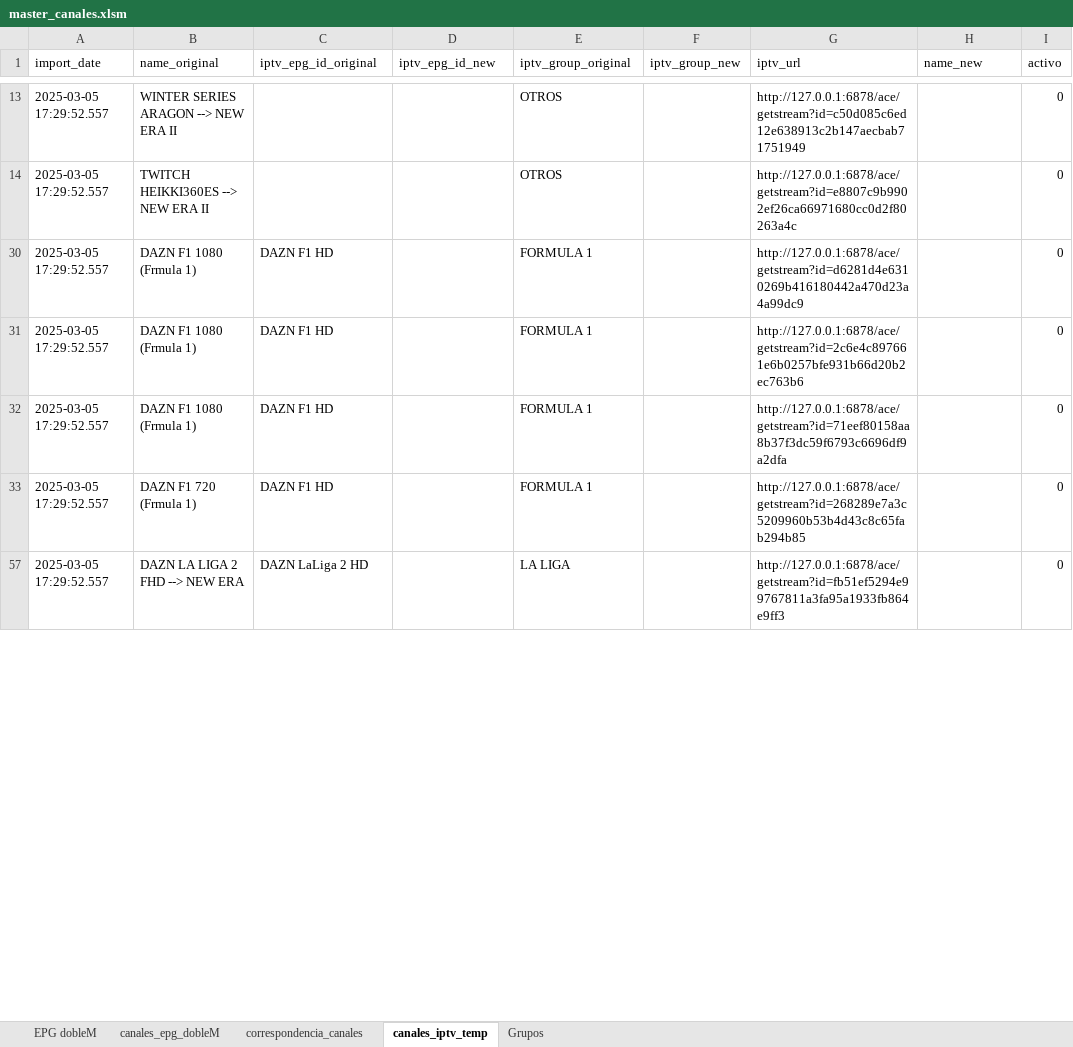
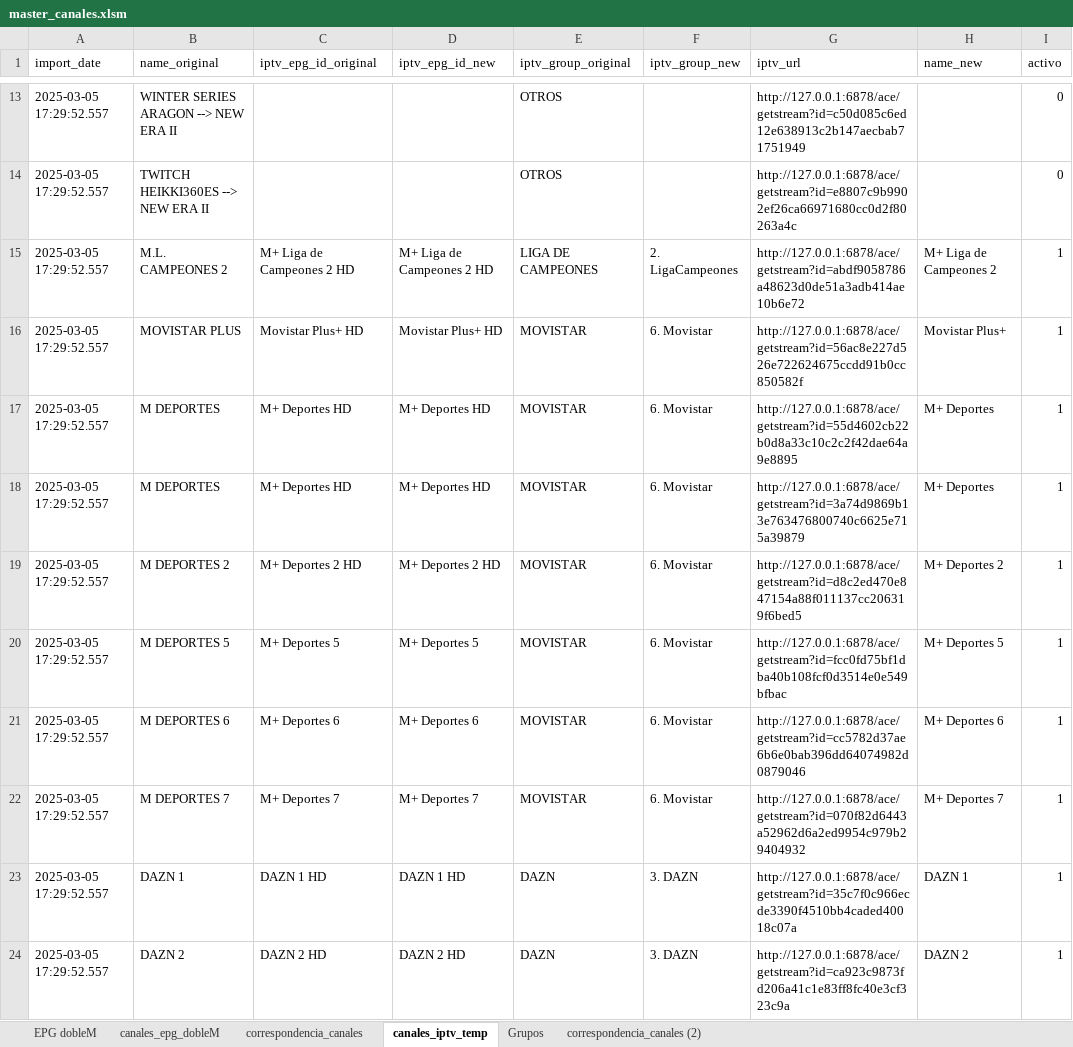
Before and after one commit to ezdakit/zukzeuk_listas, an Excel workbook: auxiliar/master_canales.xlsm, sheet canales_iptv_temp, drawn as a sheet; only a part is shown, gaps mark what is left out; the shorter side is filled out with more unchanged rows; values as stored, in another font and other column widths than the file's, no borders; table styles not drawn; the diff covers the shown part only; the diff names each change by its address in the sheet, - before the commit and + after, or states it on an @@ line.

```diff
--- a/auxiliar/master_canales.xlsm (sheet canales_iptv_temp)
+++ b/auxiliar/master_canales.xlsm (sheet canales_iptv_temp)
+sheet tab: correspondencia_canales (2)
@@ row 15 unhidden: 2025-03-05 17:29:52.557 | M.L. CAMPEONES 2 | M+ Liga de Campeones 2 HD | M+ Liga de Campeones 2 HD | LIGA DE CAMPEONES | 2. LigaCampeones | http://127.0.0.1:6878/ace/getstream?id=abdf9058786a48623d0de51a3adb414ae10b6e72 | M+ Liga de Campeones 2 | 1 @@
@@ row 16 unhidden: 2025-03-05 17:29:52.557 | MOVISTAR PLUS | Movistar Plus+ HD | Movistar Plus+ HD | MOVISTAR | 6. Movistar | http://127.0.0.1:6878/ace/getstream?id=56ac8e227d526e722624675ccdd91b0cc850582f | Movistar Plus+ | 1 @@
@@ row 17 unhidden: 2025-03-05 17:29:52.557 | M DEPORTES | M+ Deportes HD | M+ Deportes HD | MOVISTAR | 6. Movistar | http://127.0.0.1:6878/ace/getstream?id=55d4602cb22b0d8a33c10c2c2f42dae64a9e8895 | M+ Deportes | 1 @@
@@ row 18 unhidden: 2025-03-05 17:29:52.557 | M DEPORTES | M+ Deportes HD | M+ Deportes HD | MOVISTAR | 6. Movistar | http://127.0.0.1:6878/ace/getstream?id=3a74d9869b13e763476800740c6625e715a39879 | M+ Deportes | 1 @@
@@ row 19 unhidden: 2025-03-05 17:29:52.557 | M DEPORTES 2 | M+ Deportes 2 HD | M+ Deportes 2 HD | MOVISTAR | 6. Movistar | http://127.0.0.1:6878/ace/getstream?id=d8c2ed470e847154a88f011137cc206319f6bed5 | M+ Deportes 2 | 1 @@
@@ row 20 unhidden: 2025-03-05 17:29:52.557 | M DEPORTES 5 | M+ Deportes 5 | M+ Deportes 5 | MOVISTAR | 6. Movistar | http://127.0.0.1:6878/ace/getstream?id=fcc0fd75bf1dba40b108fcf0d3514e0e549bfbac | M+ Deportes 5 | 1 @@
@@ row 21 unhidden: 2025-03-05 17:29:52.557 | M DEPORTES 6 | M+ Deportes 6 | M+ Deportes 6 | MOVISTAR | 6. Movistar | http://127.0.0.1:6878/ace/getstream?id=cc5782d37ae6b6e0bab396dd64074982d0879046 | M+ Deportes 6 | 1 @@
@@ row 22 unhidden: 2025-03-05 17:29:52.557 | M DEPORTES 7 | M+ Deportes 7 | M+ Deportes 7 | MOVISTAR | 6. Movistar | http://127.0.0.1:6878/ace/getstream?id=070f82d6443a52962d6a2ed9954c979b29404932 | M+ Deportes 7 | 1 @@
@@ row 23 unhidden: 2025-03-05 17:29:52.557 | DAZN 1 | DAZN 1 HD | DAZN 1 HD | DAZN | 3. DAZN | http://127.0.0.1:6878/ace/getstream?id=35c7f0c966ecde3390f4510bb4caded40018c07a | DAZN 1 | 1 @@
@@ row 24 unhidden: 2025-03-05 17:29:52.557 | DAZN 2 | DAZN 2 HD | DAZN 2 HD | DAZN | 3. DAZN | http://127.0.0.1:6878/ace/getstream?id=ca923c9873fd206a41c1e83ff8fc40e3cf323c9a | DAZN 2 | 1 @@
```
Also changed, not shown: 146 hidden or unhidden rows elsewhere in this sheet, sheet correspondencia_canales, hidden cells, charts or pictures, 1 other file.
